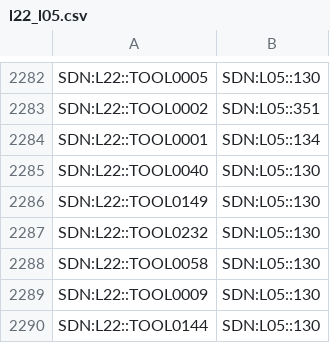
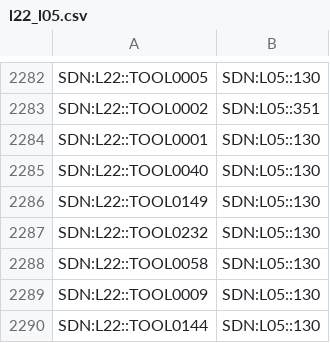
Before and after one commit to maris-development/beacon, a CSV file: beacon-functions/src/blue_cloud/common/l22_l05.csv, drawn as a sheet; only a part is shown, gaps mark what is left out.

```diff
--- a/beacon-functions/src/blue_cloud/common/l22_l05.csv
+++ b/beacon-functions/src/blue_cloud/common/l22_l05.csv
@@ -2283,3 +2283,3 @@ SDN:L22::TOOL0005,SDN:L05::130
 SDN:L22::TOOL0002,SDN:L05::351
-SDN:L22::TOOL0001,SDN:L05::134
+SDN:L22::TOOL0001,SDN:L05::130
 SDN:L22::TOOL0040,SDN:L05::130
```
Also changed, not shown: 3 other files.
